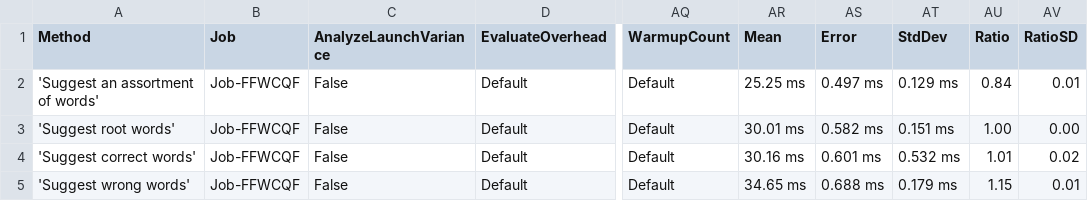
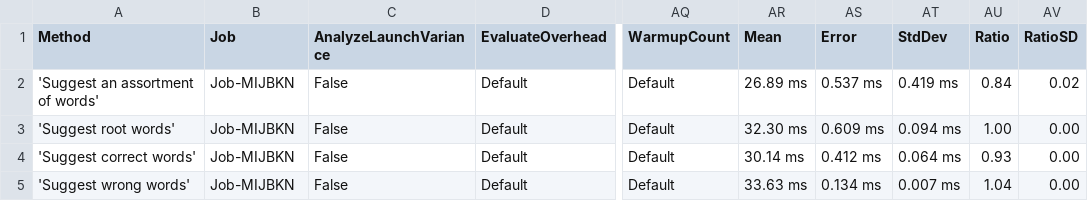
Before and after one commit to aarondandy/WeCantSpell.Hunspell, a CSV file: WeCantSpell.Hunspell.Benchmarking.MicroSuites/BenchmarkDotNet.Artifacts/results/WeCantSpell.Hunspell.Benchmarking.MicroSuites.EnUsWordListSuggestSuite-report.csv, drawn as a sheet; only a part is shown, gaps mark what is left out; the diff names each change by its address in the sheet, - before the commit and + after, or states it on an @@ line.

```diff
--- a/WeCantSpell.Hunspell.Benchmarking.MicroSuites/BenchmarkDotNet.Artifacts/results/WeCantSpell.Hunspell.Benchmarking.MicroSuites.EnUsWordListSuggestSuite-report.csv
+++ b/WeCantSpell.Hunspell.Benchmarking.MicroSuites/BenchmarkDotNet.Artifacts/results/WeCantSpell.Hunspell.Benchmarking.MicroSuites.EnUsWordListSuggestSuite-report.csv
-B2:B5 (Job): Job-FFWCQF
+B2:B5 (Job): Job-MIJBKN
-AR2 (Mean): 25.25 ms
+AR2 (Mean): 26.89 ms
-AS2 (Error): 0.497 ms
+AS2 (Error): 0.537 ms
-AT2 (StdDev): 0.129 ms
+AT2 (StdDev): 0.419 ms
-AV2 (RatioSD): 0.01
+AV2 (RatioSD): 0.02
-AR3 (Mean): 30.01 ms
+AR3 (Mean): 32.30 ms
-AS3 (Error): 0.582 ms
+AS3 (Error): 0.609 ms
-AT3 (StdDev): 0.151 ms
+AT3 (StdDev): 0.094 ms
-AR4 (Mean): 30.16 ms
+AR4 (Mean): 30.14 ms
-AS4 (Error): 0.601 ms
+AS4 (Error): 0.412 ms
-AT4 (StdDev): 0.532 ms
+AT4 (StdDev): 0.064 ms
-AU4 (Ratio): 1.01
+AU4 (Ratio): 0.93
-AV4 (RatioSD): 0.02
+AV4 (RatioSD): 0.00
-AR5 (Mean): 34.65 ms
+AR5 (Mean): 33.63 ms
-AS5 (Error): 0.688 ms
+AS5 (Error): 0.134 ms
-AT5 (StdDev): 0.179 ms
+AT5 (StdDev): 0.007 ms
-AU5 (Ratio): 1.15
+AU5 (Ratio): 1.04
-AV5 (RatioSD): 0.01
+AV5 (RatioSD): 0.00
```
Also changed, not shown: WeCantSpell.Hunspell.Benchmarking.MicroSuites/BenchmarkDotNet.Artifacts/results/WeCantSpell.Hunspell.Benchmarking.MicroSuites.EnUsWordListCheckSuite-report.csv, 17 other files.
